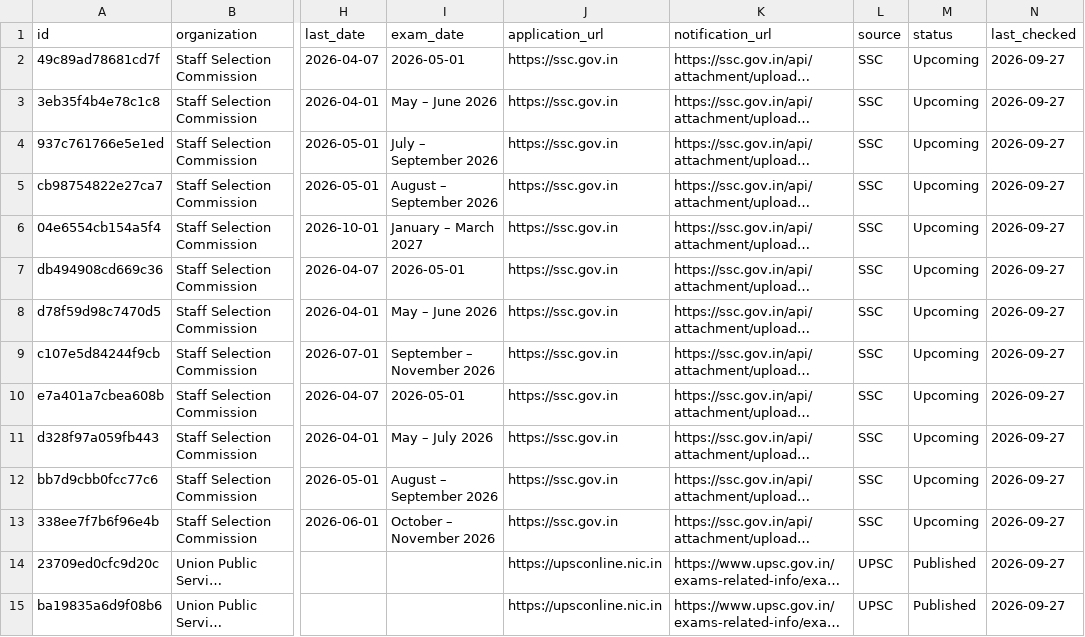
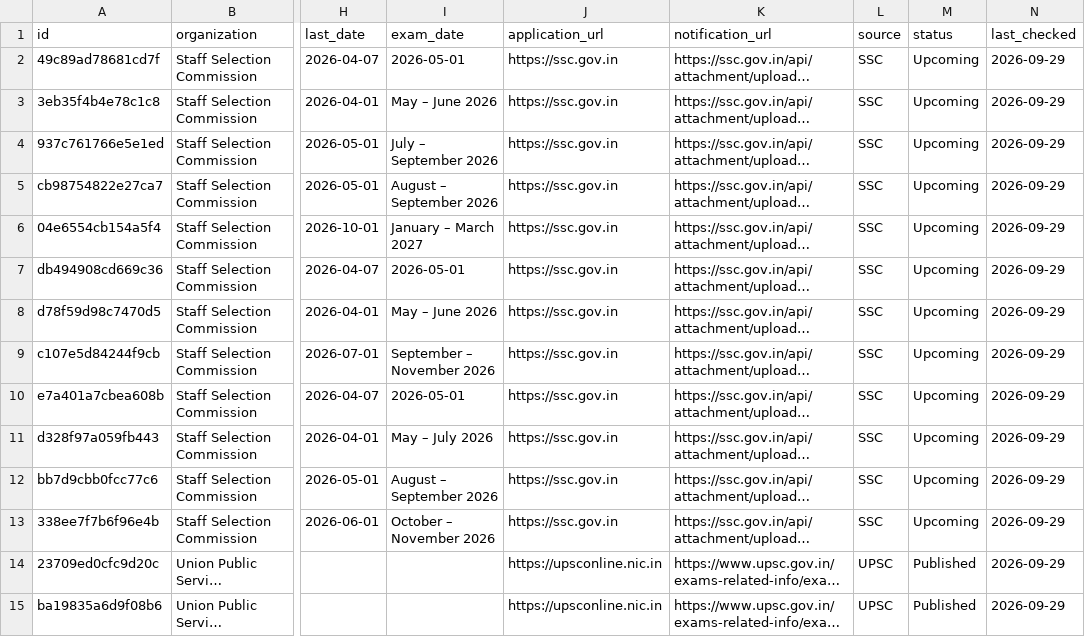
Before and after one commit to Vivekk936/Government-Exams-Tracker, a CSV file: data/exams.csv, drawn as a sheet; only a part is shown, gaps mark what is left out; long unchanged cells end in …; the diff covers the shown part only; the diff names each change by its address in the sheet, - before the commit and + after, or states it on an @@ line.

```diff
--- a/data/exams.csv
+++ b/data/exams.csv
-N2:N15 (last_checked): 2026-09-27
+N2:N15 (last_checked): 2026-09-29
```
Also changed, not shown: 4 added rows, 2 removed rows and 50 edited cells elsewhere in this file.
